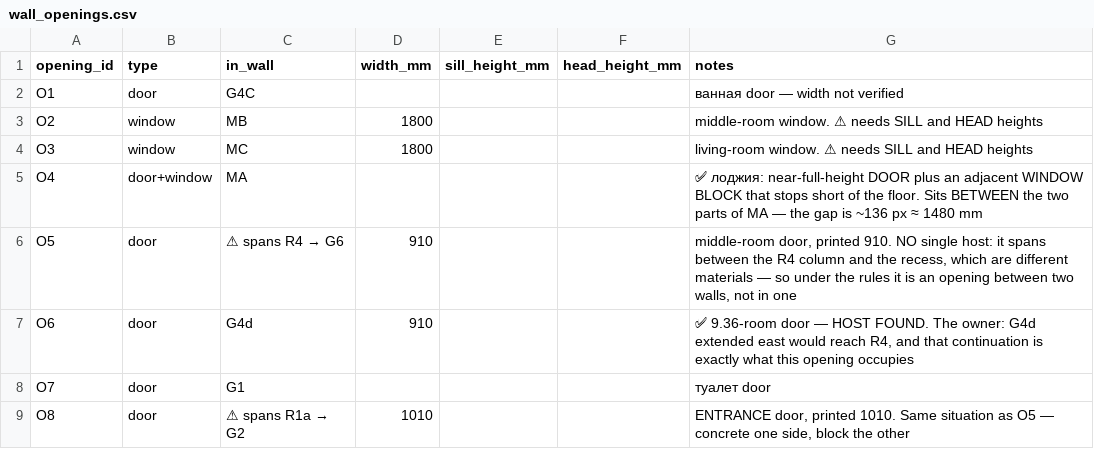
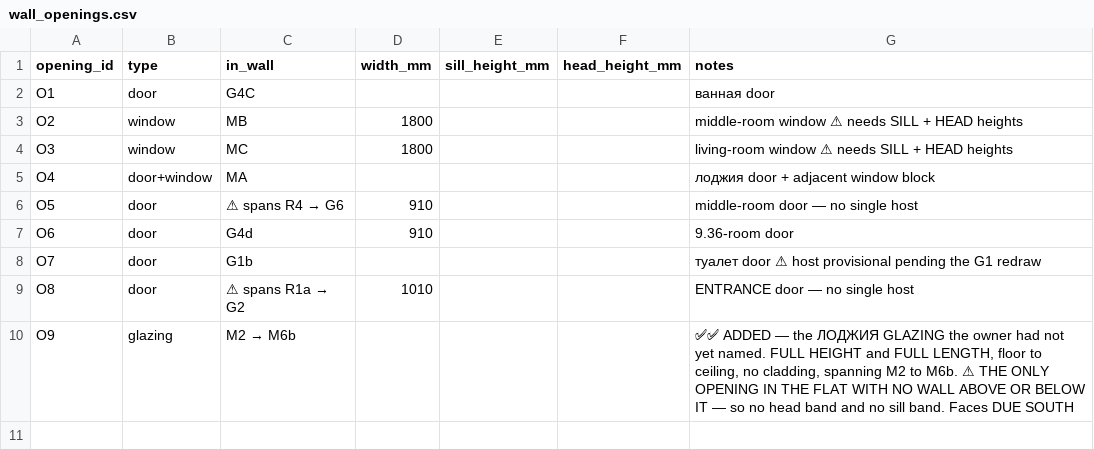
Before and after one commit to AliakseiBabko/price-scrapper, a CSV file: data/canonical/wall_openings.csv, drawn as a sheet.

```diff
--- a/data/canonical/wall_openings.csv
+++ b/data/canonical/wall_openings.csv
@@ -1,9 +1,10 @@
 opening_id,type,in_wall,width_mm,sill_height_mm,head_height_mm,notes
-O1,door,G4C,,,,ванная door — width not verified
-O2,window,MB,1800,,,middle-room window. ⚠ needs SILL and HEAD heights
-O3,window,MC,1800,,,living-room window. ⚠ needs SILL and HEAD heights
-O4,door+window,MA,,,,✅ лоджия: near-full-height DOOR plus an adjacent WINDOW BLOCK that stops short of the floor. Sits BETWEEN the two parts of MA — the gap is ~136 px ≈ 1480 mm
-O5,door,⚠ spans R4 → G6,910,,,"middle-room door, printed 910. NO single host: it spans between the R4 column and the recess, which are different materials — so under the rules it is an opening between two walls, not in one"
-O6,door,G4d,910,,,"✅ 9.36-room door — HOST FOUND. The owner: G4d extended east would reach R4, and that continuation is exactly what this opening occupies"
-O7,door,G1,,,,туалет door
-O8,door,⚠ spans R1a → G2,1010,,,"ENTRANCE door, printed 1010. Same situation as O5 — concrete one side, block the other"
+O1,door,G4C,,,,ванная door
+O2,window,MB,1800,,,middle-room window ⚠ needs SILL + HEAD heights
+O3,window,MC,1800,,,living-room window ⚠ needs SILL + HEAD heights
+O4,door+window,MA,,,,лоджия door + adjacent window block
+O5,door,⚠ spans R4 → G6,910,,,middle-room door — no single host
+O6,door,G4d,910,,,9.36-room door
+O7,door,G1b,,,,туалет door ⚠ host provisional pending the G1 redraw
+O8,door,⚠ spans R1a → G2,1010,,,ENTRANCE door — no single host
+O9,glazing,M2 → M6b,,,,"✅✅ ADDED — the ЛОДЖИЯ GLAZING the owner had not yet named. FULL HEIGHT and FULL LENGTH, floor to ceiling, no cladding, spanning M2 to M6b. ⚠ THE ONLY OPENING IN THE FLAT WITH NO WALL ABOVE OR BELOW IT — so no head band and no sill band. Faces DUE SOUTH"
```
Also changed, not shown: data/canonical/wall_blocks.csv, 3 other files.
